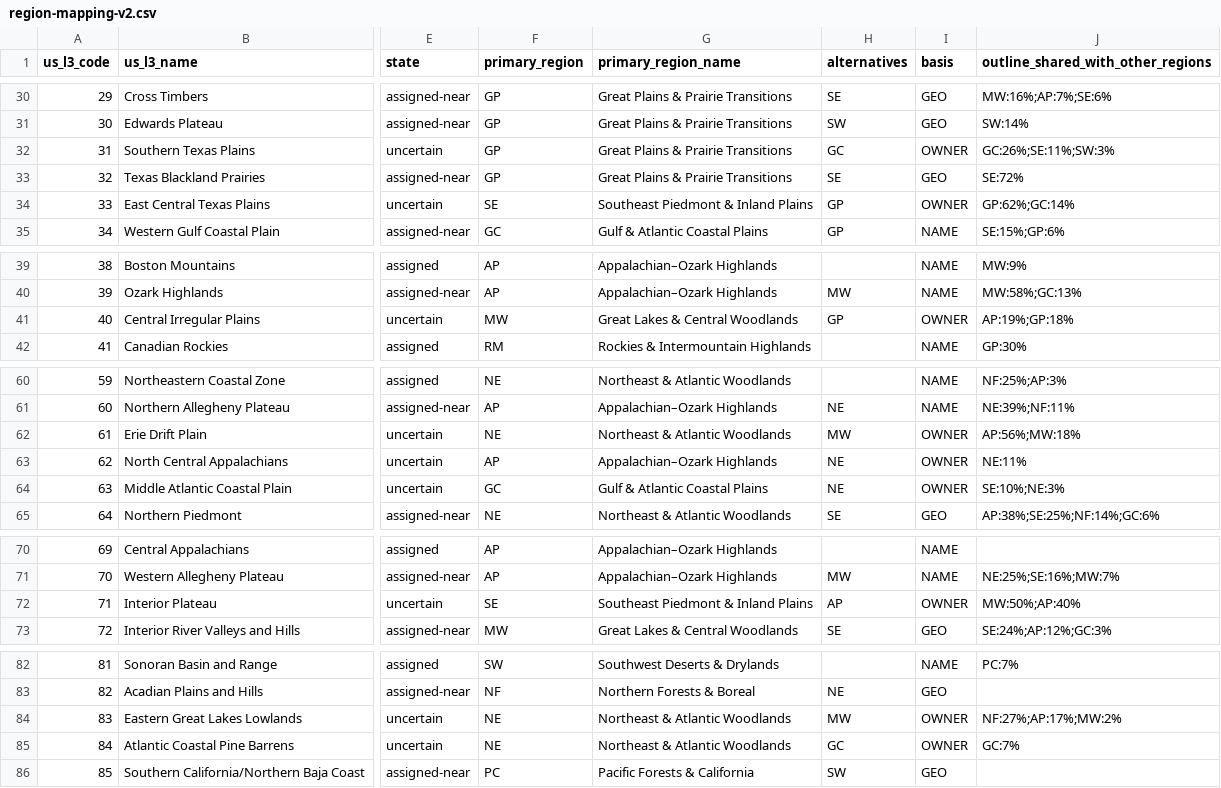
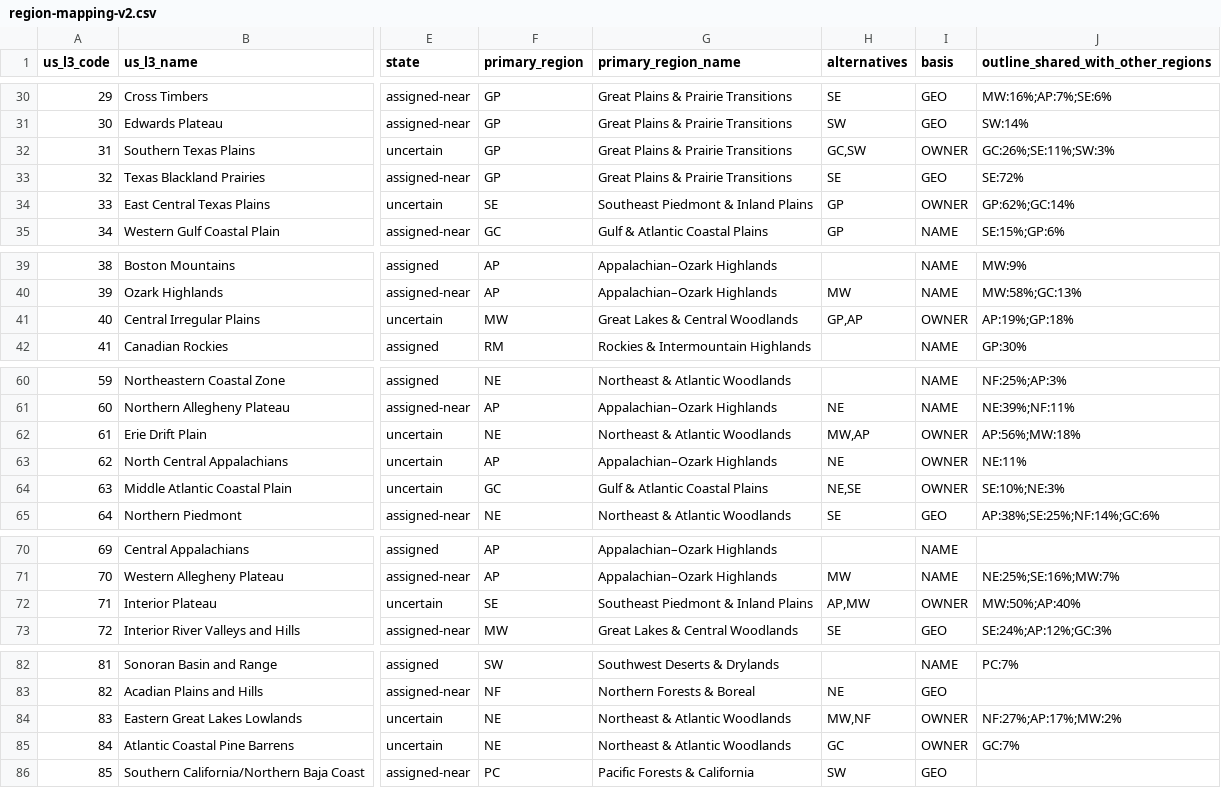
Before and after one commit to lillfaith/Plantdex-website, a CSV file: docs/regions/proposed/region-mapping-v2.csv, drawn as a sheet; only a part is shown, gaps mark what is left out; the diff names each change by its address in the sheet, - before the commit and + after, or states it on an @@ line.

```diff
--- a/docs/regions/proposed/region-mapping-v2.csv
+++ b/docs/regions/proposed/region-mapping-v2.csv
-H32 (alternatives): GC
+H32 (alternatives): GC,SW
-H41 (alternatives): GP
+H41 (alternatives): GP,AP
-H62 (alternatives): MW
+H62 (alternatives): MW,AP
-H64 (alternatives): NE
+H64 (alternatives): NE,SE
-H72 (alternatives): AP
+H72 (alternatives): AP,MW
-H84 (alternatives): MW
+H84 (alternatives): MW,NF
```
Also changed, not shown: 13 other files.
